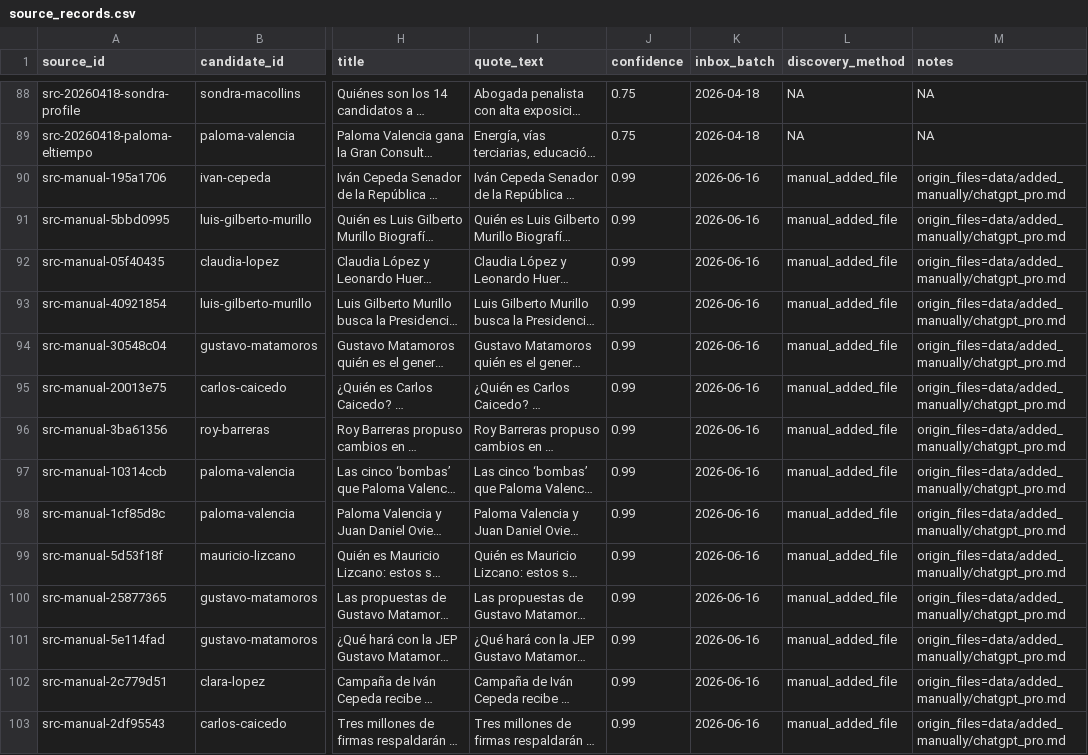
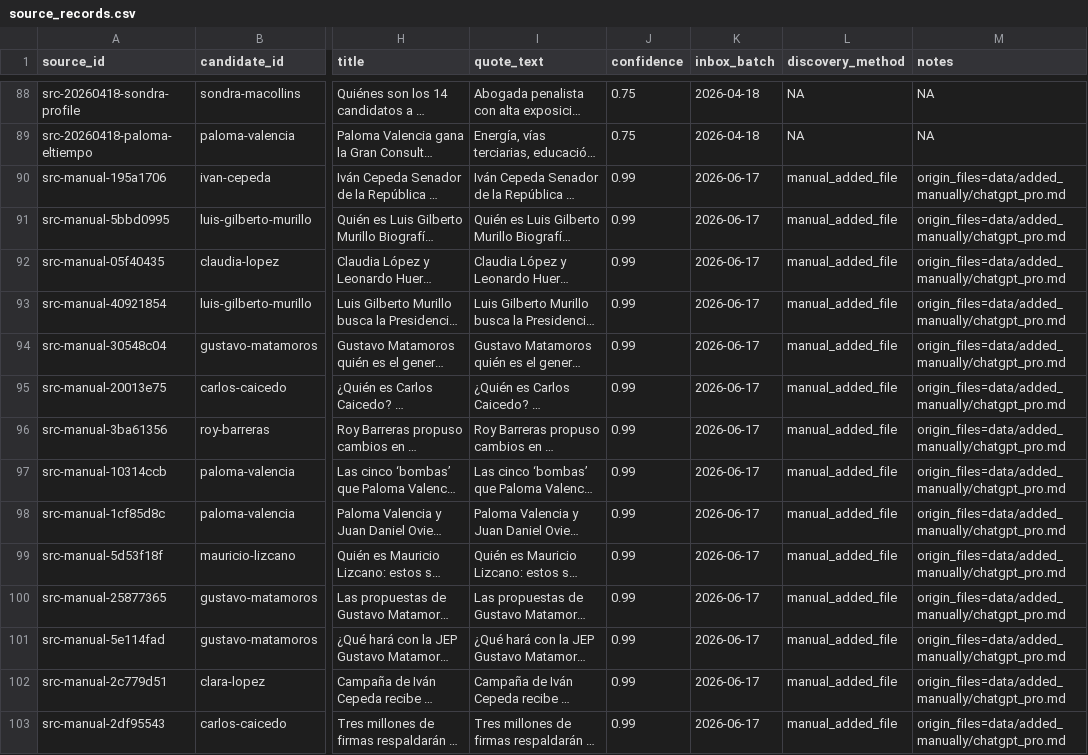
Before and after one commit to randrescastaneda/candidatos_presidenciales_colombia_2026, a CSV file: data/processed/source_records.csv, drawn as a sheet; only a part is shown, gaps mark what is left out; long unchanged cells end in …; the diff covers the shown part only; the diff names each change by its address in the sheet, - before the commit and + after, or states it on an @@ line.

```diff
--- a/data/processed/source_records.csv
+++ b/data/processed/source_records.csv
-K90:K103 (inbox_batch): 2026-06-16
+K90:K103 (inbox_batch): 2026-06-17
```
Also changed, not shown: 1 added row and 19 edited cells elsewhere in this file, data/processed/claim_records.csv, data/processed/manual_source_library.csv, 46 other files.
